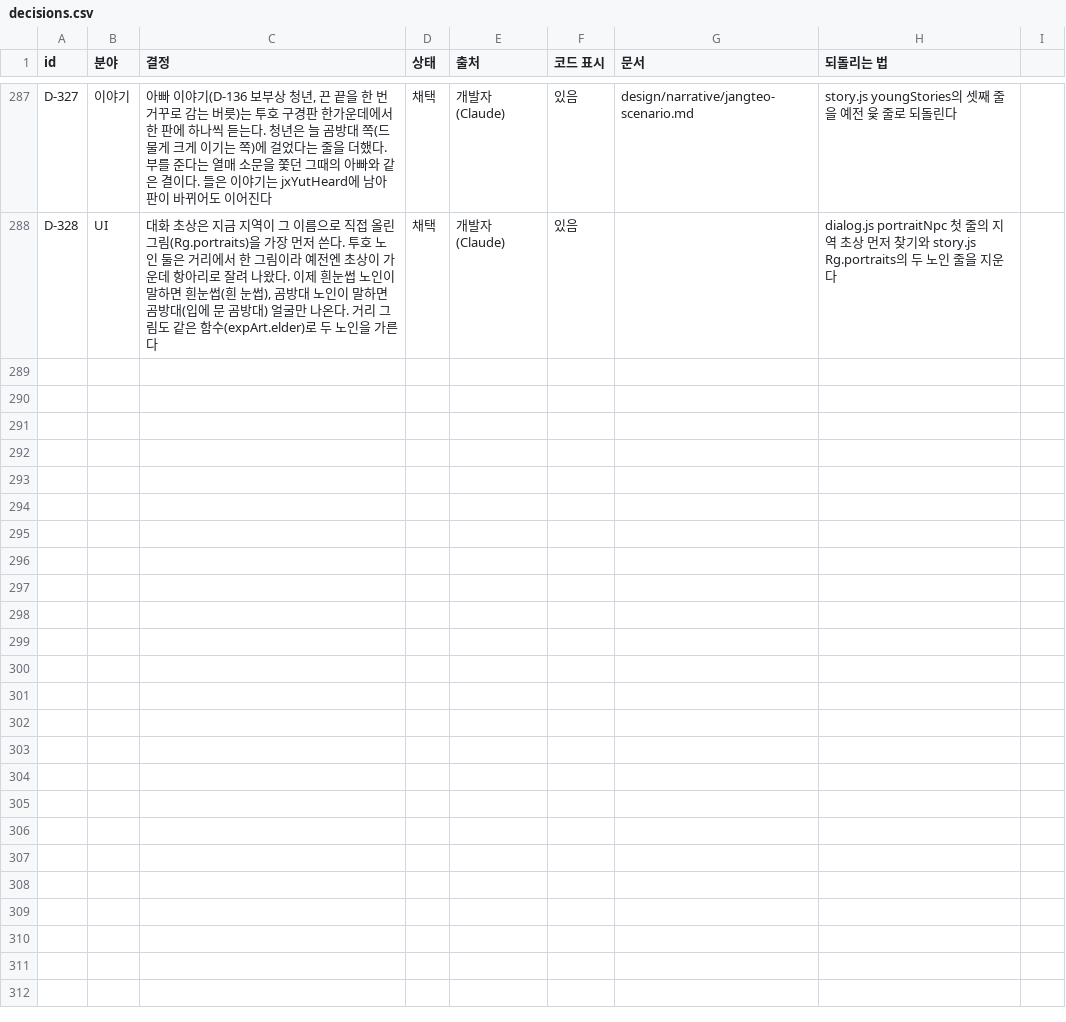
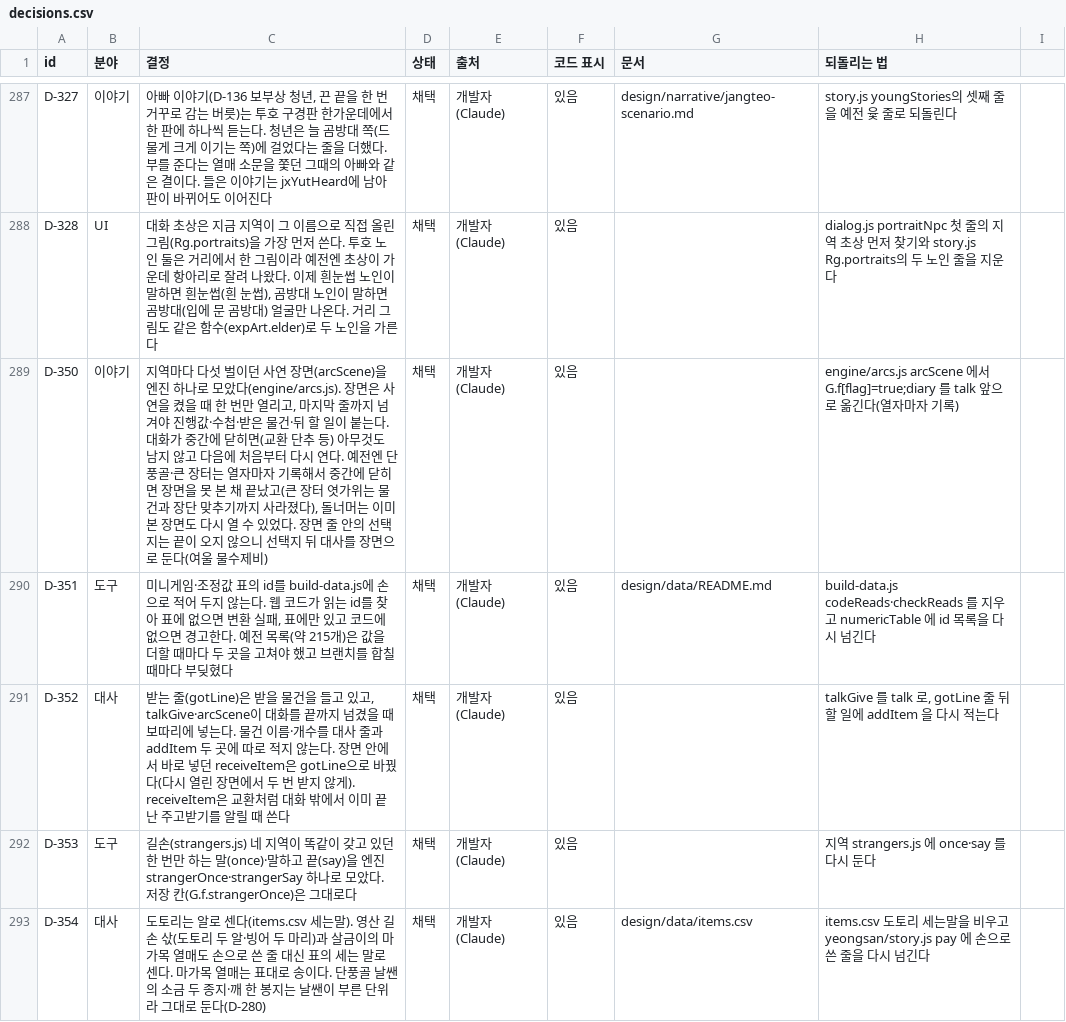
Before and after one commit to MATTTTJ/PACKOON, a CSV file: design/data/decisions.csv, drawn as a sheet; only a part is shown, gaps mark what is left out; the diff names each change by its address in the sheet, - before the commit and + after, or states it on an @@ line.

```diff
--- a/design/data/decisions.csv
+++ b/design/data/decisions.csv
+row 289: D-350 | 이야기 | 지역마다 다섯 벌이던 사연 장면(arcScene)을 엔진 하나로 모았다(engine/arcs.js). 장면은 사연을 켰을 때 한 번만 열리고, 마지막 줄까지 넘겨야 진행값·수첩·받은 물건·뒤 할 일이 붙는다. 대화가 중간에 닫히면(교환 단추 등) 아무것도 남지 않고 다음에 처음부터 다시 연다. 예전엔 단풍골·큰 장터는 열자마자 기록해서 중간에 닫히면 장면을 못 본 채 끝났고(큰 장터 엿가위는 물건과 장단 맞추기까지 사라졌다), 돌너머는 이미 본 장면도 다시 열 수 있었다. 장면 줄 안의 선택지는 끝이 오지 않으니 선택지 뒤 대사를 장면으로 둔다(여울 물수제비) | 채택 | 개발자(Claude) | 있음 |  | engine/arcs.js arcScene 에서 G.f[flag]=true;diary 를 talk 앞으로 옮긴다(열자마자 기록)
+row 290: D-351 | 도구 | 미니게임·조정값 표의 id를 build-data.js에 손으로 적어 두지 않는다. 웹 코드가 읽는 id를 찾아 표에 없으면 변환 실패, 표에만 있고 코드에 없으면 경고한다. 예전 목록(약 215개)은 값을 더할 때마다 두 곳을 고쳐야 했고 브랜치를 합칠 때마다 부딪혔다 | 채택 | 개발자(Claude) | 있음 | design/data/README.md | build-data.js codeReads·checkReads 를 지우고 numericTable 에 id 목록을 다시 넘긴다
+row 291: D-352 | 대사 | 받는 줄(gotLine)은 받을 물건을 들고 있고, talkGive·arcScene이 대화를 끝까지 넘겼을 때 보따리에 넣는다. 물건 이름·개수를 대사 줄과 addItem 두 곳에 따로 적지 않는다. 장면 안에서 바로 넣던 receiveItem은 gotLine으로 바꿨다(다시 열린 장면에서 두 번 받지 않게). receiveItem은 교환처럼 대화 밖에서 이미 끝난 주고받기를 알릴 때 쓴다 | 채택 | 개발자(Claude) | 있음 |  | talkGive 를 talk 로, gotLine 줄 뒤 할 일에 addItem 을 다시 적는다
+row 292: D-353 | 도구 | 길손(strangers.js) 네 지역이 똑같이 갖고 있던 한 번만 하는 말(once)·말하고 끝(say)을 엔진 strangerOnce·strangerSay 하나로 모았다. 저장 칸(G.f.strangerOnce)은 그대로다 | 채택 | 개발자(Claude) | 있음 |  | 지역 strangers.js 에 once·say 를 다시 둔다
+row 293: D-354 | 대사 | 도토리는 알로 센다(items.csv 세는말). 영산 길손 삯(도토리 두 알·빙어 두 마리)과 살금이의 마가목 열매도 손으로 쓴 줄 대신 표의 세는 말로 센다. 마가목 열매는 표대로 송이다. 단풍골 날쌘의 소금 두 종지·깨 한 봉지는 날쌘이 부른 단위라 그대로 둔다(D-280) | 채택 | 개발자(Claude) | 있음 | design/data/items.csv | items.csv 도토리 세는말을 비우고 yeongsan/story.js pay 에 손으로 쓴 줄을 다시 넘긴다
```
Also changed, not shown: design/data/items.csv, 15 other files.
